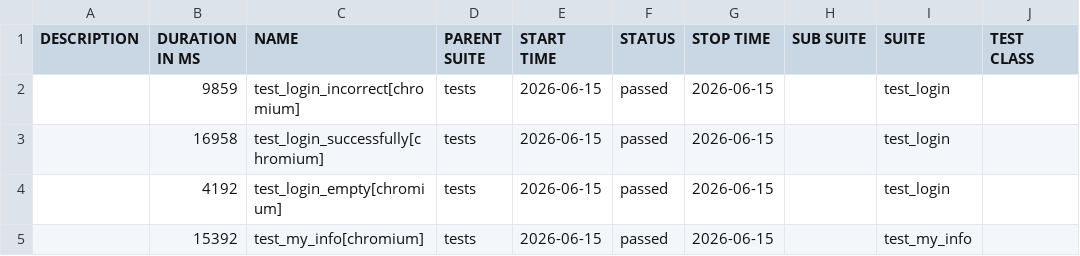
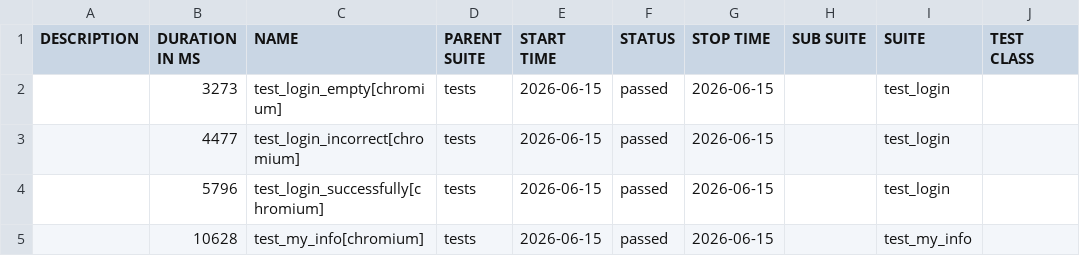
Before and after one commit to Sslonikq/orangehrm-playwright-tests, a CSV file: data/suites.csv, drawn as a sheet; only a part is shown; the diff names each change by its address in the sheet, - before the commit and + after, or states it on an @@ line.

```diff
--- a/data/suites.csv
+++ b/data/suites.csv
-B2 (DURATION IN MS): 9859
+B2 (DURATION IN MS): 3273
-C2 (NAME): test_login_incorrect[chromium]
+C2 (NAME): test_login_empty[chromium]
-B3 (DURATION IN MS): 16958
+B3 (DURATION IN MS): 4477
-C3 (NAME): test_login_successfully[chromium]
+C3 (NAME): test_login_incorrect[chromium]
-B4 (DURATION IN MS): 4192
+B4 (DURATION IN MS): 5796
-C4 (NAME): test_login_empty[chromium]
+C4 (NAME): test_login_successfully[chromium]
-B5 (DURATION IN MS): 15392
+B5 (DURATION IN MS): 10628
```
Also changed, not shown: data/behaviors.csv, 35 other files.
